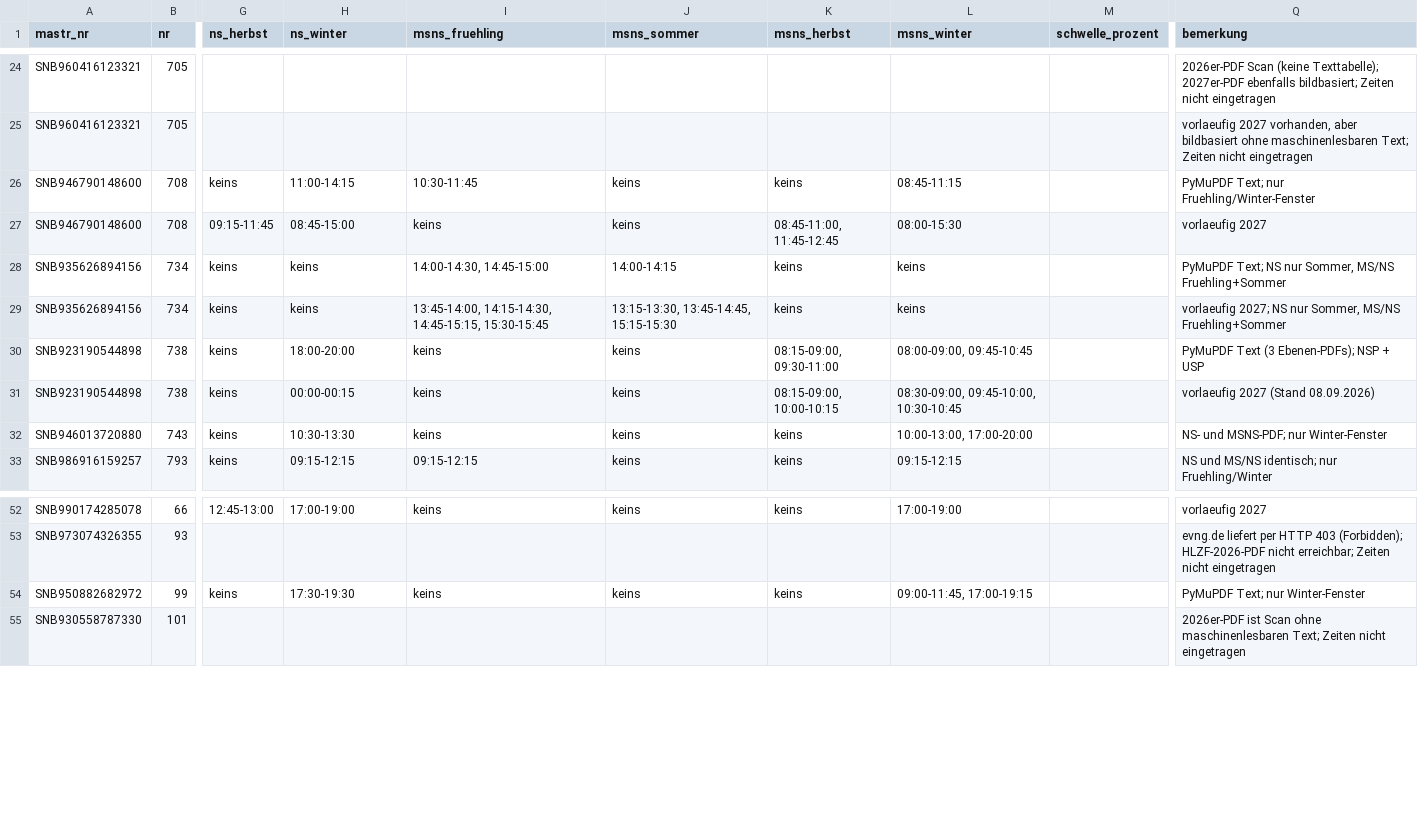
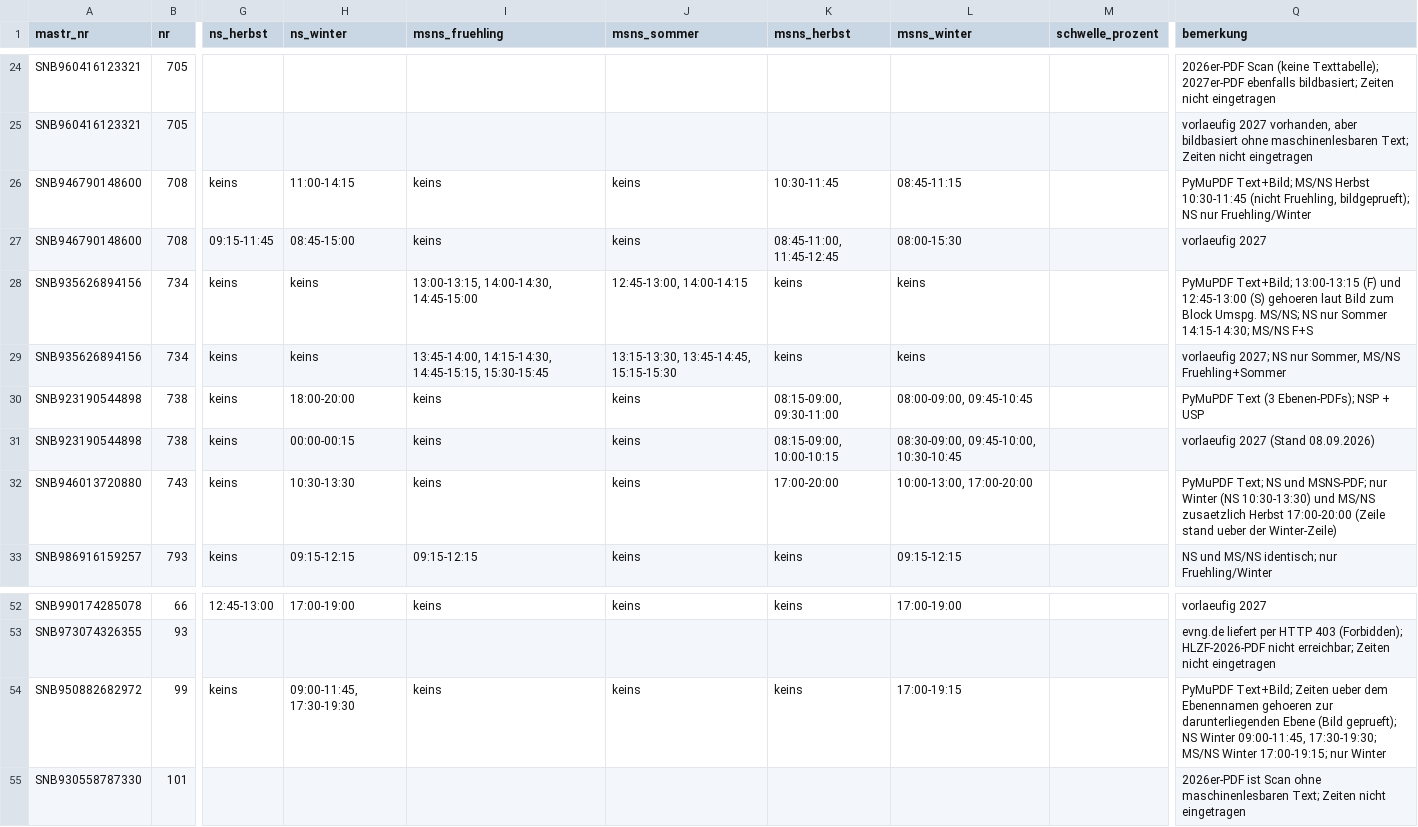
Before and after one commit to buelentd/netzentgelte-strom, a CSV file: ergebnis/hlzf/hlzf_etappe2.csv, drawn as a sheet; only a part is shown, gaps mark what is left out; the diff names each change by its address in the sheet, - before the commit and + after, or states it on an @@ line.

Commit message:
Etappe 3 geliefert (hlzf_etappe3.csv + Originale); Korrekturen Etappe 1/2 nach Pruefung (Aalen, Borna, Schonstett, Walldorf, Zeil); Statusmeldung
Co-authored-by: buelentd <buelentd@users.noreply.github.com>

```diff
--- a/ergebnis/hlzf/hlzf_etappe2.csv
+++ b/ergebnis/hlzf/hlzf_etappe2.csv
-I26 (msns_fruehling): 10:30-11:45
+I26 (msns_fruehling): keins
-K26 (msns_herbst): keins
+K26 (msns_herbst): 10:30-11:45
-Q26 (bemerkung): PyMuPDF Text; nur Fruehling/Winter-Fenster
+Q26 (bemerkung): PyMuPDF Text+Bild; MS/NS Herbst 10:30-11:45 (nicht Fruehling, bildgeprueft); NS nur Fruehling/Winter
-I28 (msns_fruehling): 14:00-14:30, 14:45-15:00
+I28 (msns_fruehling): 13:00-13:15, 14:00-14:30, 14:45-15:00
-J28 (msns_sommer): 14:00-14:15
+J28 (msns_sommer): 12:45-13:00, 14:00-14:15
-Q28 (bemerkung): PyMuPDF Text; NS nur Sommer, MS/NS Fruehling+Sommer
+Q28 (bemerkung): PyMuPDF Text+Bild; 13:00-13:15 (F) und 12:45-13:00 (S) gehoeren laut Bild zum Block Umspg. MS/NS; NS nur Sommer 14:15-14:30; MS/NS F+S
-K32 (msns_herbst): keins
+K32 (msns_herbst): 17:00-20:00
-Q32 (bemerkung): NS- und MSNS-PDF; nur Winter-Fenster
+Q32 (bemerkung): PyMuPDF Text; NS und MSNS-PDF; nur Winter (NS 10:30-13:30) und MS/NS zusaetzlich Herbst 17:00-20:00 (Zeile stand ueber der Winter-Zeile)
-H54 (ns_winter): 17:30-19:30
+H54 (ns_winter): 09:00-11:45, 17:30-19:30
-L54 (msns_winter): 09:00-11:45, 17:00-19:15
+L54 (msns_winter): 17:00-19:15
-Q54 (bemerkung): PyMuPDF Text; nur Winter-Fenster
+Q54 (bemerkung): PyMuPDF Text+Bild; Zeiten ueber dem Ebenennamen gehoeren zur darunterliegenden Ebene (Bild geprueft); NS Winter 09:00-11:45, 17:30-19:30; MS/NS Winter 17:00-19:15; nur Winter
```
Also changed, not shown: ergebnis/hlzf/hlzf_etappe1.csv, 3 other files.
